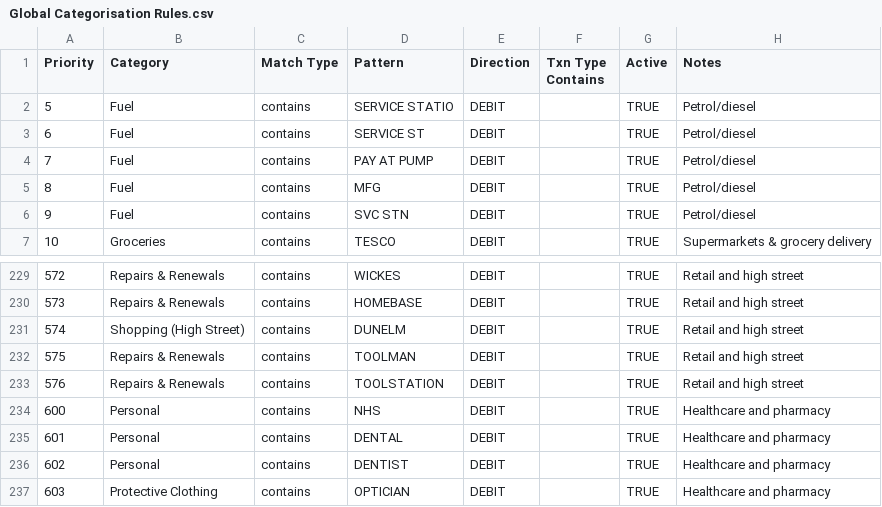
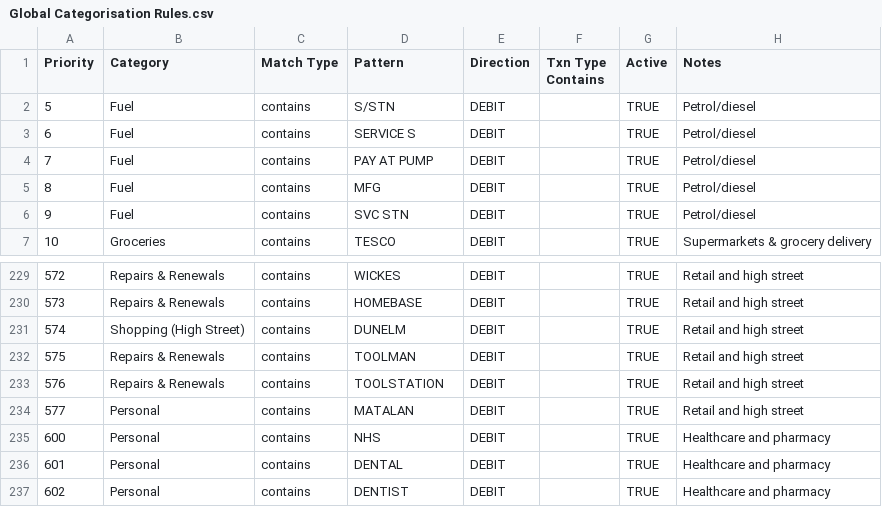
Before and after one commit to GeorgeFarrellx/PDF-Converter, a CSV file: Global Categorisation Rules.csv, drawn as a sheet; only a part is shown, gaps mark what is left out; the shorter side is filled out with more unchanged rows.

Commit message:
Update Global Categorisation Rules.csv

```diff
--- a/Global Categorisation Rules.csv
+++ b/Global Categorisation Rules.csv
@@ -1,4 +1,4 @@
 Priority,Category,Match Type,Pattern,Direction,Txn Type Contains,Active,Notes
-5,Fuel,contains, SERVICE STATIO,DEBIT,,TRUE,Petrol/diesel
-6,Fuel,contains,SERVICE ST,DEBIT,,TRUE,Petrol/diesel
+5,Fuel,contains,S/STN,DEBIT,,TRUE,Petrol/diesel
+6,Fuel,contains,SERVICE S,DEBIT,,TRUE,Petrol/diesel
 7,Fuel,contains,PAY AT PUMP,DEBIT,,TRUE,Petrol/diesel
@@ -233,2 +233,3 @@
 576,Repairs & Renewals,contains,TOOLSTATION,DEBIT,,TRUE,Retail and high street
+577,Personal,contains,MATALAN,DEBIT,,TRUE,Retail and high street
 600,Personal ,contains,NHS,DEBIT,,TRUE,Healthcare and pharmacy
```
